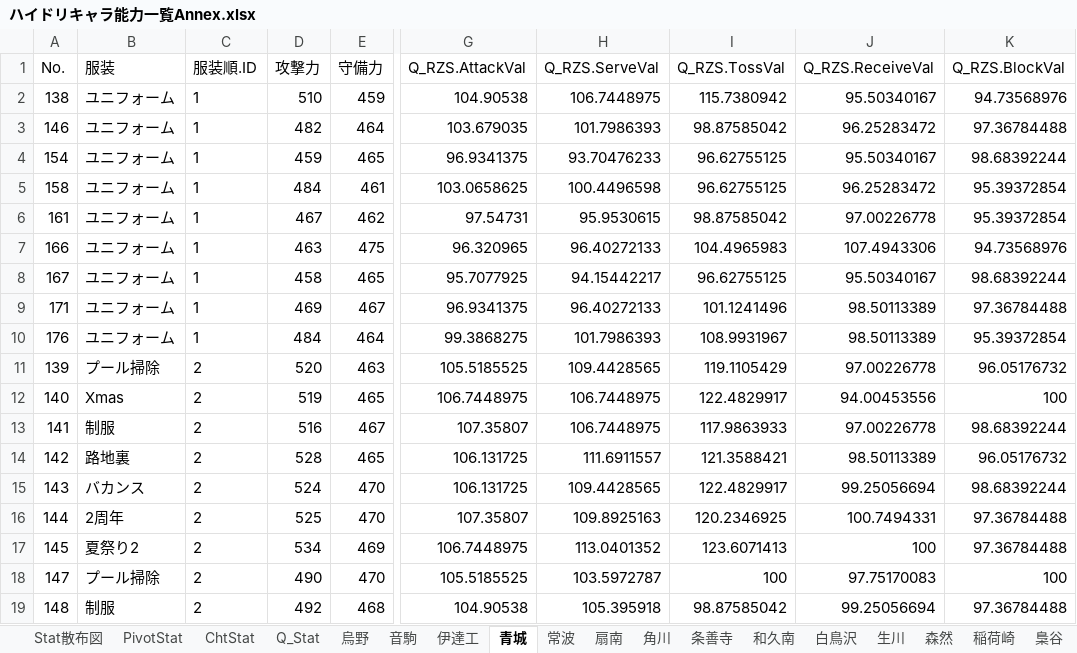
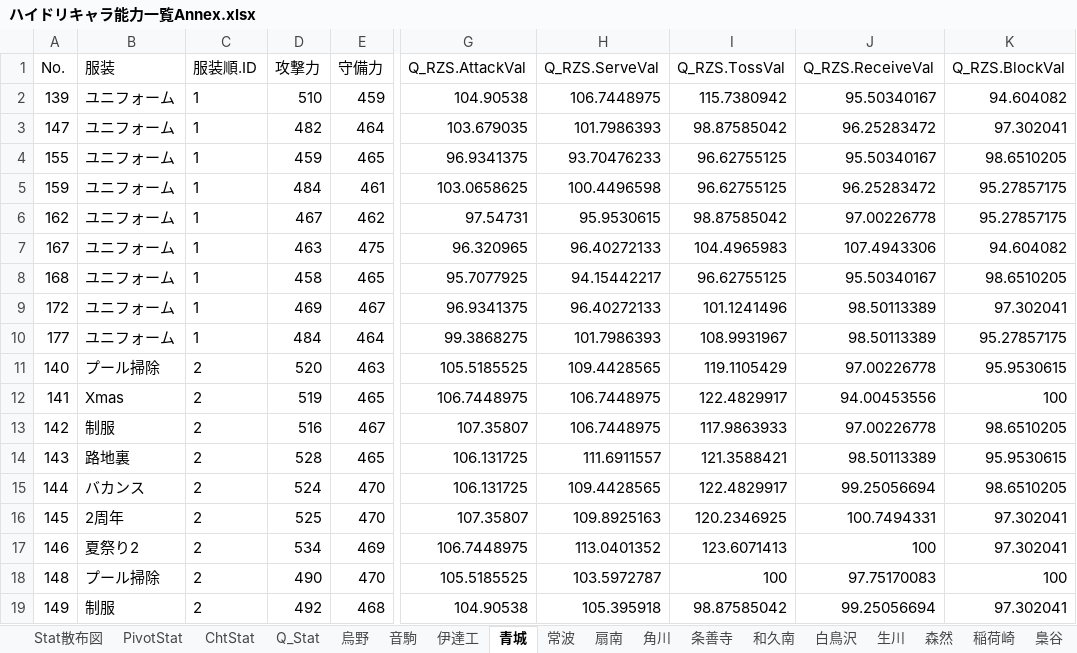
Before and after one commit to GentlemensLotus/haikyuu_haidream_public, an Excel workbook: PlayersParams/ハイドリキャラ能力一覧Annex.xlsx, sheet 青城, drawn as a sheet; only a part is shown, gaps mark what is left out; values as stored, in another font and other column widths than the file's, no borders; table styles not drawn; the diff covers the shown part only; the diff names each change by its address in the sheet, - before the commit and + after, or states it on an @@ line.

```diff
--- a/PlayersParams/ハイドリキャラ能力一覧Annex.xlsx (sheet 青城)
+++ b/PlayersParams/ハイドリキャラ能力一覧Annex.xlsx (sheet 青城)
-A2 (No.): 138
+A2 (No.): 139
-K2 (Q_RZS.BlockVal): 94.73568976
+K2 (Q_RZS.BlockVal): 94.604082
-A3 (No.): 146
+A3 (No.): 147
-K3 (Q_RZS.BlockVal): 97.36784488
+K3 (Q_RZS.BlockVal): 97.302041
-A4 (No.): 154
+A4 (No.): 155
-K4 (Q_RZS.BlockVal): 98.68392244
+K4 (Q_RZS.BlockVal): 98.6510205
-A5 (No.): 158
+A5 (No.): 159
-K5:K6 (Q_RZS.BlockVal): 95.39372854
+K5:K6 (Q_RZS.BlockVal): 95.27857175
-A6 (No.): 161
+A6 (No.): 162
-A7 (No.): 166
+A7 (No.): 167
-K7 (Q_RZS.BlockVal): 94.73568976
+K7 (Q_RZS.BlockVal): 94.604082
-A8 (No.): 167
+A8 (No.): 168
-K8 (Q_RZS.BlockVal): 98.68392244
+K8 (Q_RZS.BlockVal): 98.6510205
-A9 (No.): 171
+A9 (No.): 172
-K9 (Q_RZS.BlockVal): 97.36784488
+K9 (Q_RZS.BlockVal): 97.302041
-A10 (No.): 176
+A10 (No.): 177
-K10 (Q_RZS.BlockVal): 95.39372854
+K10 (Q_RZS.BlockVal): 95.27857175
-A11 (No.): 139
+A11 (No.): 140
-K11 (Q_RZS.BlockVal): 96.05176732
+K11 (Q_RZS.BlockVal): 95.9530615
-A12 (No.): 140
+A12 (No.): 141
-A13 (No.): 141
+A13 (No.): 142
-K13 (Q_RZS.BlockVal): 98.68392244
+K13 (Q_RZS.BlockVal): 98.6510205
-A14 (No.): 142
+A14 (No.): 143
-K14 (Q_RZS.BlockVal): 96.05176732
+K14 (Q_RZS.BlockVal): 95.9530615
-A15 (No.): 143
+A15 (No.): 144
-K15 (Q_RZS.BlockVal): 98.68392244
+K15 (Q_RZS.BlockVal): 98.6510205
-A16 (No.): 144
+A16 (No.): 145
-K16:K17 (Q_RZS.BlockVal): 97.36784488
+K16:K17 (Q_RZS.BlockVal): 97.302041
-A17 (No.): 145
+A17 (No.): 146
-A18 (No.): 147
+A18 (No.): 148
-A19 (No.): 148
+A19 (No.): 149
-K19 (Q_RZS.BlockVal): 97.36784488
+K19 (Q_RZS.BlockVal): 97.302041
```
Also changed, not shown: 42 edited cells elsewhere in this sheet, sheet 烏野, sheet 白鳥沢, sheet 稲荷崎, sheet 伊達工, sheet 梟谷, sheet 音駒, 13 more sheets, charts or pictures, 34 other files.
